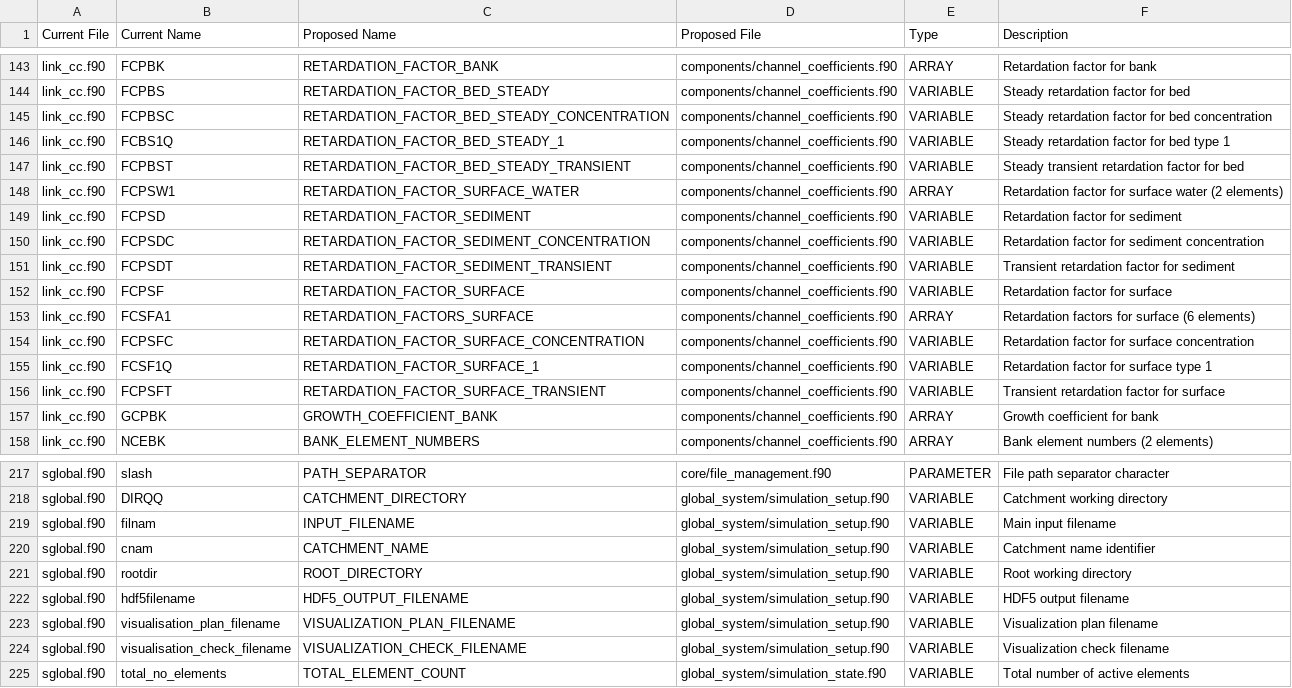
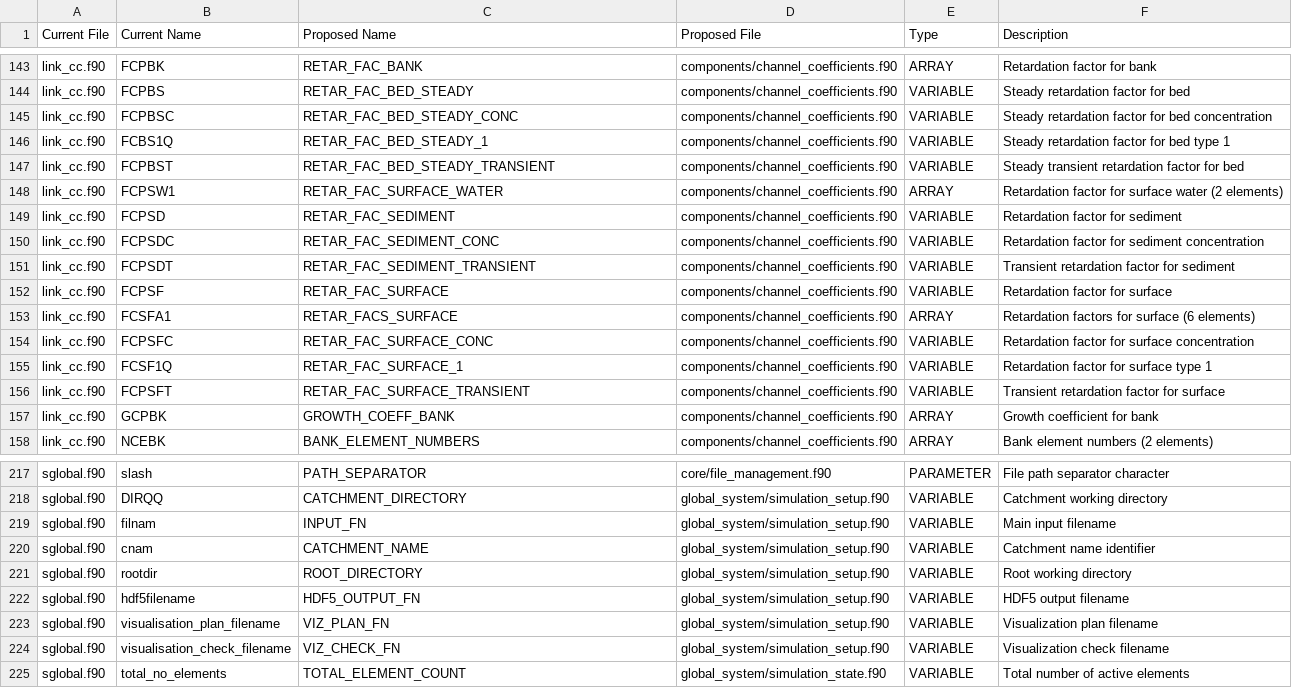
Before and after one commit to nclwater/Shetran, a CSV file: docs/reports/refactor_parameters/plan_parameter_renaming.csv, drawn as a sheet; only a part is shown, gaps mark what is left out; the diff covers the shown part only; the diff names each change by its address in the sheet, - before the commit and + after, or states it on an @@ line.

```diff
--- a/docs/reports/refactor_parameters/plan_parameter_renaming.csv
+++ b/docs/reports/refactor_parameters/plan_parameter_renaming.csv
-C143 (Proposed Name): RETARDATION_FACTOR_BANK
+C143 (Proposed Name): RETAR_FAC_BANK
-C144 (Proposed Name): RETARDATION_FACTOR_BED_STEADY
+C144 (Proposed Name): RETAR_FAC_BED_STEADY
-C145 (Proposed Name): RETARDATION_FACTOR_BED_STEADY_CONCENTRATION
+C145 (Proposed Name): RETAR_FAC_BED_STEADY_CONC
-C146 (Proposed Name): RETARDATION_FACTOR_BED_STEADY_1
+C146 (Proposed Name): RETAR_FAC_BED_STEADY_1
-C147 (Proposed Name): RETARDATION_FACTOR_BED_STEADY_TRANSIENT
+C147 (Proposed Name): RETAR_FAC_BED_STEADY_TRANSIENT
-C148 (Proposed Name): RETARDATION_FACTOR_SURFACE_WATER
+C148 (Proposed Name): RETAR_FAC_SURFACE_WATER
-C149 (Proposed Name): RETARDATION_FACTOR_SEDIMENT
+C149 (Proposed Name): RETAR_FAC_SEDIMENT
-C150 (Proposed Name): RETARDATION_FACTOR_SEDIMENT_CONCENTRATION
+C150 (Proposed Name): RETAR_FAC_SEDIMENT_CONC
-C151 (Proposed Name): RETARDATION_FACTOR_SEDIMENT_TRANSIENT
+C151 (Proposed Name): RETAR_FAC_SEDIMENT_TRANSIENT
-C152 (Proposed Name): RETARDATION_FACTOR_SURFACE
+C152 (Proposed Name): RETAR_FAC_SURFACE
-C153 (Proposed Name): RETARDATION_FACTORS_SURFACE
+C153 (Proposed Name): RETAR_FACS_SURFACE
-C154 (Proposed Name): RETARDATION_FACTOR_SURFACE_CONCENTRATION
+C154 (Proposed Name): RETAR_FAC_SURFACE_CONC
-C155 (Proposed Name): RETARDATION_FACTOR_SURFACE_1
+C155 (Proposed Name): RETAR_FAC_SURFACE_1
-C156 (Proposed Name): RETARDATION_FACTOR_SURFACE_TRANSIENT
+C156 (Proposed Name): RETAR_FAC_SURFACE_TRANSIENT
-C157 (Proposed Name): GROWTH_COEFFICIENT_BANK
+C157 (Proposed Name): GROWTH_COEFF_BANK
-C219 (Proposed Name): INPUT_FILENAME
+C219 (Proposed Name): INPUT_FN
-C222 (Proposed Name): HDF5_OUTPUT_FILENAME
+C222 (Proposed Name): HDF5_OUTPUT_FN
-C223 (Proposed Name): VISUALIZATION_PLAN_FILENAME
+C223 (Proposed Name): VIZ_PLAN_FN
-C224 (Proposed Name): VISUALIZATION_CHECK_FILENAME
+C224 (Proposed Name): VIZ_CHECK_FN
```
Also changed, not shown: 49 edited cells elsewhere in this file, 3 other files.
